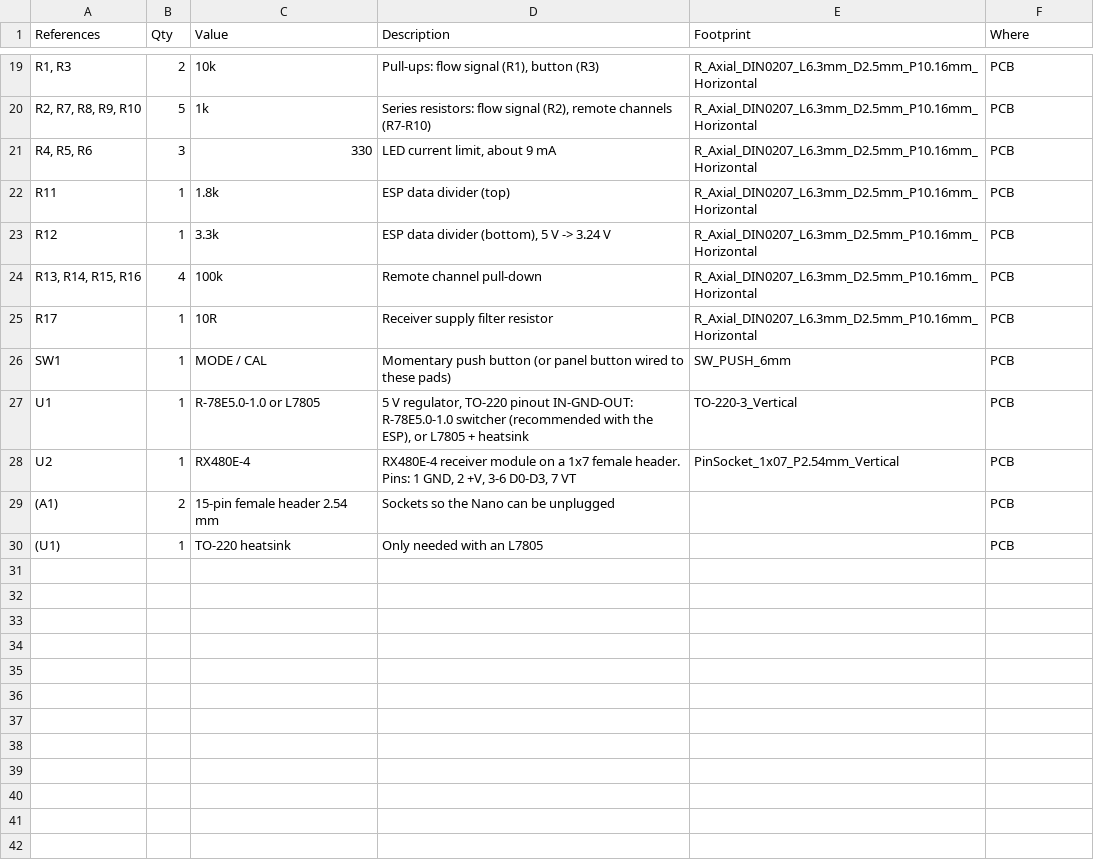
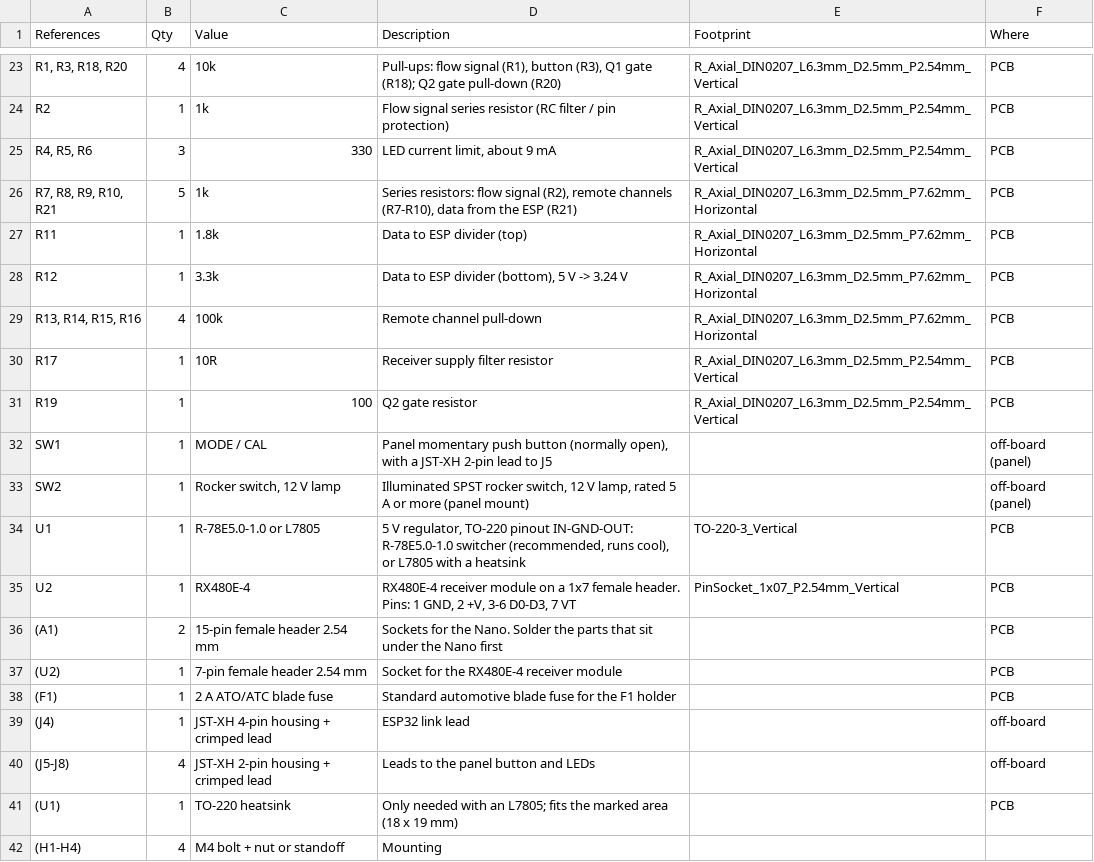
Before and after one commit to jackallen28/jackallen, a CSV file: WaterValveController/hardware/WaterValveController-BOM.csv, drawn as a sheet; only a part is shown, gaps mark what is left out; removed rows and columns are numbered as before the commit, all else as after; the diff covers the shown part only; the diff names each change by its address in the sheet, - before the commit and + after, or states it on an @@ line.

```diff
--- a/WaterValveController/hardware/WaterValveController-BOM.csv
+++ b/WaterValveController/hardware/WaterValveController-BOM.csv
-A23 (References): R1, R3
+A23 (References): R1, R3, R18, R20
-B23 (Qty): 2
+B23 (Qty): 4
-D23 (Description): …(R1), button (R3)
+D23 (Description): …(R1), button (R3), Q1 gate (R18); Q2 gate pull-down (R20)
-E23 (Footprint): R_Axial_DIN0207_L6.3mm_D2.5mm_P10.16mm_Horizontal
+E23 (Footprint): R_Axial_DIN0207_L6.3mm_D2.5mm_P2.54mm_Vertical
-row 20: R2, R7, R8, R9, R10 | 5 | 1k | Series resistors: flow signal (R2), remote channels (R7-R10) | R_Axial_DIN0207_L6.3mm_D2.5mm_P10.16mm_Horizontal | PCB
+row 24: R2 | 1 | 1k | Flow signal series resistor (RC filter / pin protection) | R_Axial_DIN0207_L6.3mm_D2.5mm_P2.54mm_Vertical | PCB
-E25 (Footprint): R_Axial_DIN0207_L6.3mm_D2.5mm_P10.16mm_Horizontal
+E25 (Footprint): R_Axial_DIN0207_L6.3mm_D2.5mm_P2.54mm_Vertical
+row 26: R7, R8, R9, R10, R21 | 5 | 1k | Series resistors: flow signal (R2), remote channels (R7-R10), data from the ESP (R21) | R_Axial_DIN0207_L6.3mm_D2.5mm_P7.62mm_Horizontal | PCB
-D27 (Description): ESP data divider (top)
+D27 (Description): Data to ESP divider (top)
-E27:E29 (Footprint): R_Axial_DIN0207_L6.3mm_D2.5mm_P10.16mm_Horizontal
+E27:E29 (Footprint): R_Axial_DIN0207_L6.3mm_D2.5mm_P7.62mm_Horizontal
-D28 (Description): ESP data divider (bottom), 5 V -> 3.24 V
+D28 (Description): Data to ESP divider (bottom), 5 V -> 3.24 V
-E30 (Footprint): R_Axial_DIN0207_L6.3mm_D2.5mm_P10.16mm_Horizontal
+E30 (Footprint): R_Axial_DIN0207_L6.3mm_D2.5mm_P2.54mm_Vertical
+row 31: R19 | 1 | 100 | Q2 gate resistor | R_Axial_DIN0207_L6.3mm_D2.5mm_P2.54mm_Vertical | PCB
-D32 (Description): Momentary push button (or panel button wired to these pads)
+D32 (Description): Panel momentary push button (normally open), with a JST-XH 2-pin lead to J5
-E32 (Footprint): SW_PUSH_6mm
+E32 (Footprint): (empty)
-F32 (Where): PCB
+F32 (Where): off-board (panel)
+row 33: SW2 | 1 | Rocker switch, 12 V lamp | Illuminated SPST rocker switch, 12 V lamp, rated 5 A or more (panel mount) |  | off-board (panel)
-D34 (Description): …R-78E5.0-1.0 switcher (recommended with the ESP), or L7805 + heatsink
+D34 (Description): …R-78E5.0-1.0 switcher (recommended, runs cool), or L7805 with a heatsink
-D36 (Description): Sockets so the Nano can be unplugged
+D36 (Description): Sockets for the Nano. Solder the parts that sit under the Nano first
+row 37: (U2) | 1 | 7-pin female header 2.54 mm | Socket for the RX480E-4 receiver module |  | PCB
+row 38: (F1) | 1 | 2 A ATO/ATC blade fuse | Standard automotive blade fuse for the F1 holder |  | PCB
+row 39: (J4) | 1 | JST-XH 4-pin housing + crimped lead | ESP32 link lead |  | off-board
+row 40: (J5-J8) | 4 | JST-XH 2-pin housing + crimped lead | Leads to the panel button and LEDs |  | off-board
-D41 (Description): Only needed with an L7805
+D41 (Description): Only needed with an L7805; fits the marked area (18 x 19 mm)
+row 42: (H1-H4) | 4 | M4 bolt + nut or standoff | Mounting
```
Also changed, not shown: 6 added rows, 2 removed rows and 31 edited cells elsewhere in this file, 42 other files.
